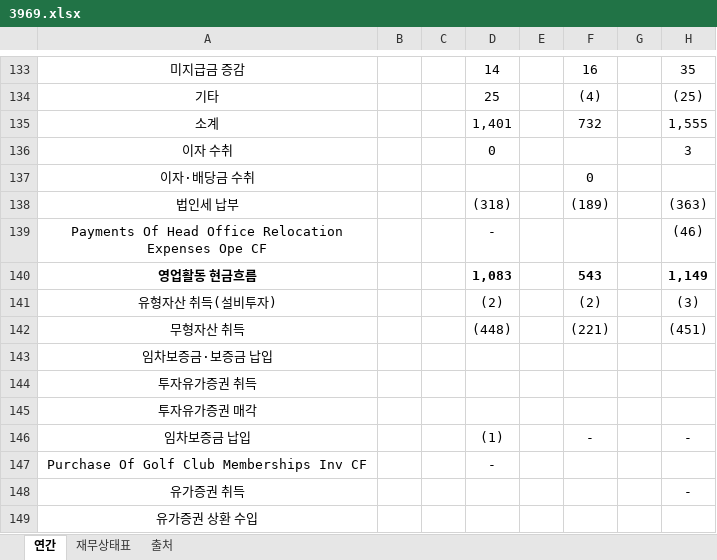
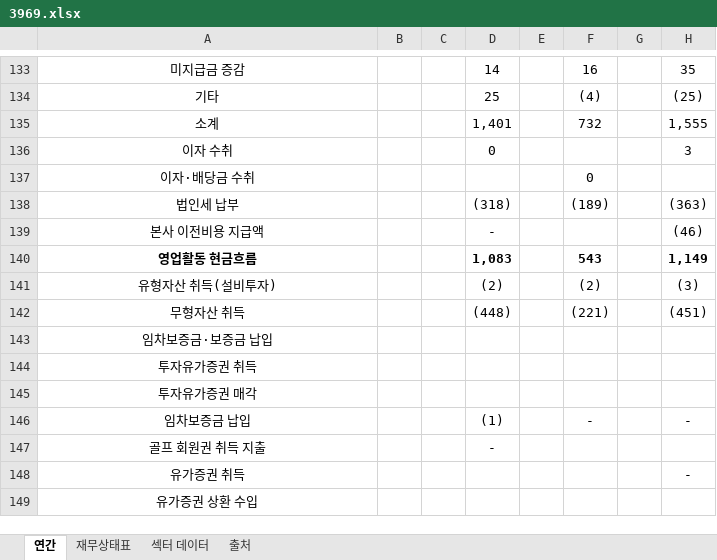
Before and after one commit to minwook1011/earnings-screener, an Excel workbook: docs/data/jp/xlsx/3969.xlsx, sheet 연간, drawn as a sheet; only a part is shown, gaps mark what is left out; values as stored, in another font and other column widths than the file's, no borders; the diff names each change by its address in the sheet, - before the commit and + after, or states it on an @@ line.

```diff
--- a/docs/data/jp/xlsx/3969.xlsx (sheet 연간)
+++ b/docs/data/jp/xlsx/3969.xlsx (sheet 연간)
+sheet tab: 섹터 데이터
-A139: Payments Of Head Office Relocation Expenses Ope CF
+A139: 본사 이전비용 지급액
-A147: Purchase Of Golf Club Memberships Inv CF
+A147: 골프 회원권 취득 지출
```
Also changed, not shown: docs/data/jp/xlsx/6857.xlsx, 41 other files.
